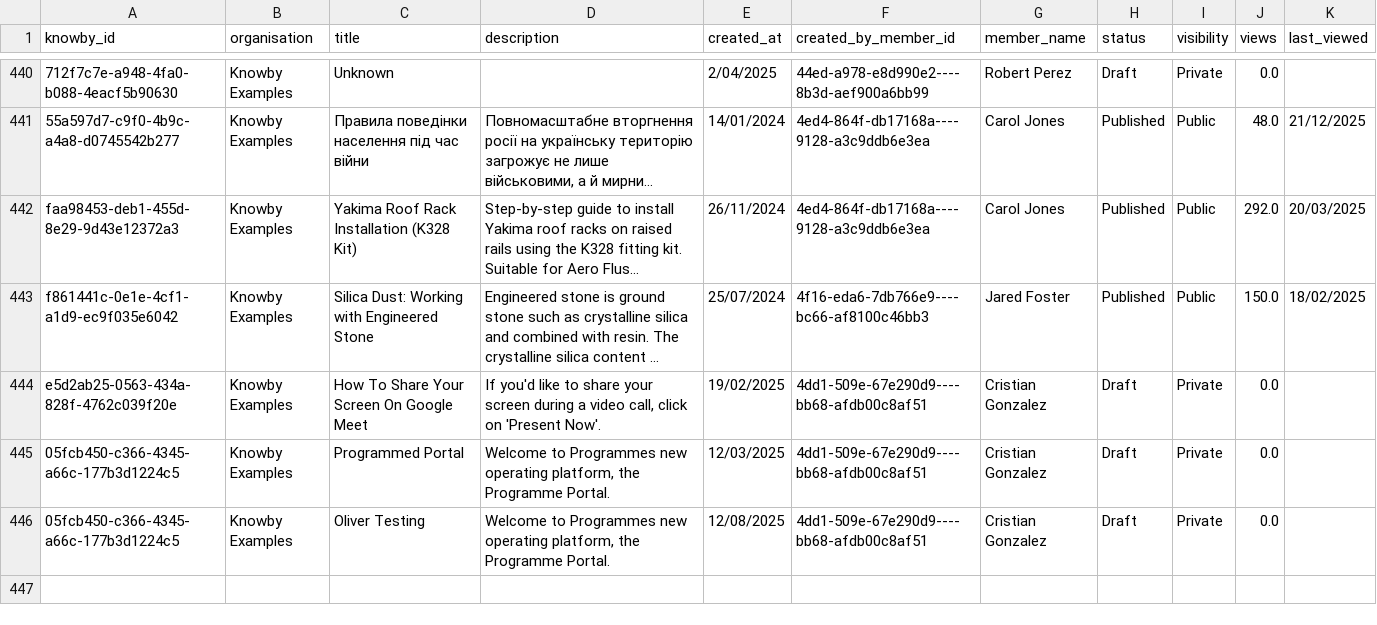
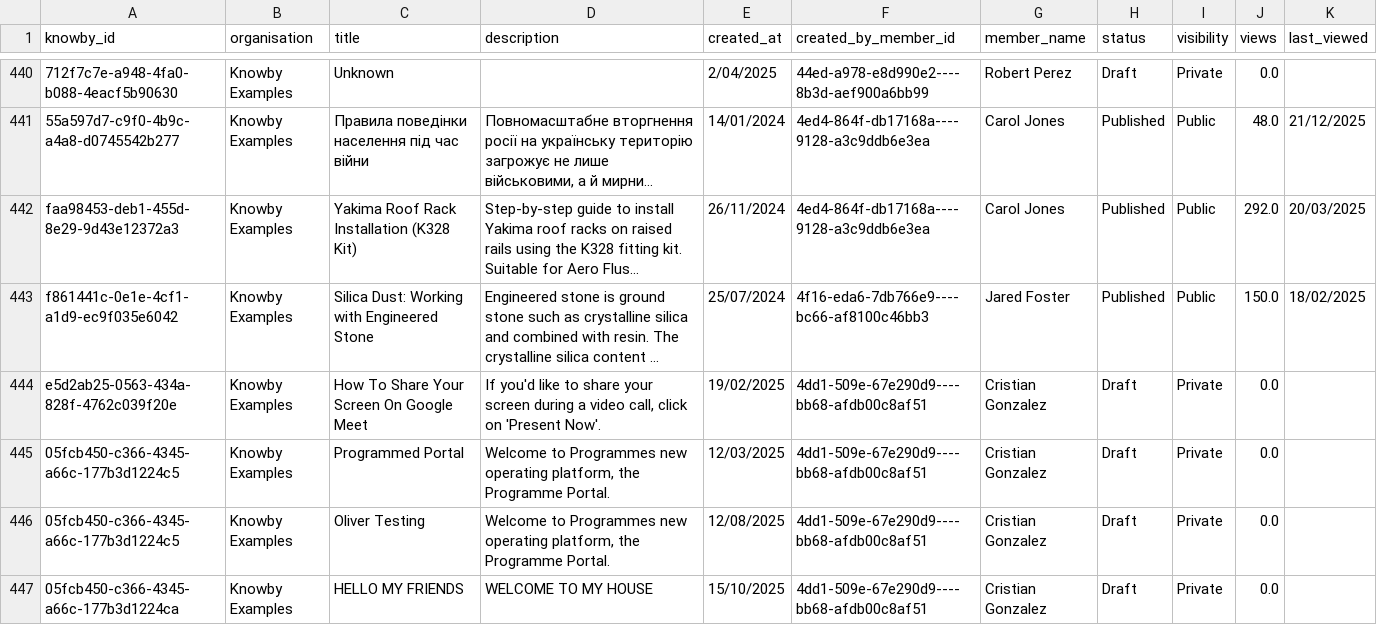
Before and after one commit to GladWrap85/NextJS-Knowby-Dashboard, a CSV file: public/knowbys.csv, drawn as a sheet; only a part is shown, gaps mark what is left out; long unchanged cells end in …; the diff names each change by its address in the sheet, - before the commit and + after, or states it on an @@ line.

```diff
--- a/public/knowbys.csv
+++ b/public/knowbys.csv
+row 447: 05fcb450-c366-4345-a66c-177b3d1224ca | Knowby Examples | HELLO MY FRIENDS | WELCOME TO MY HOUSE | 15/10/2025 | 4dd1-509e-67e290d9----bb68-afdb00c8af51 | Cristian Gonzalez | Draft | Private | 0.0
```
Also changed, not shown: 7 other files.
